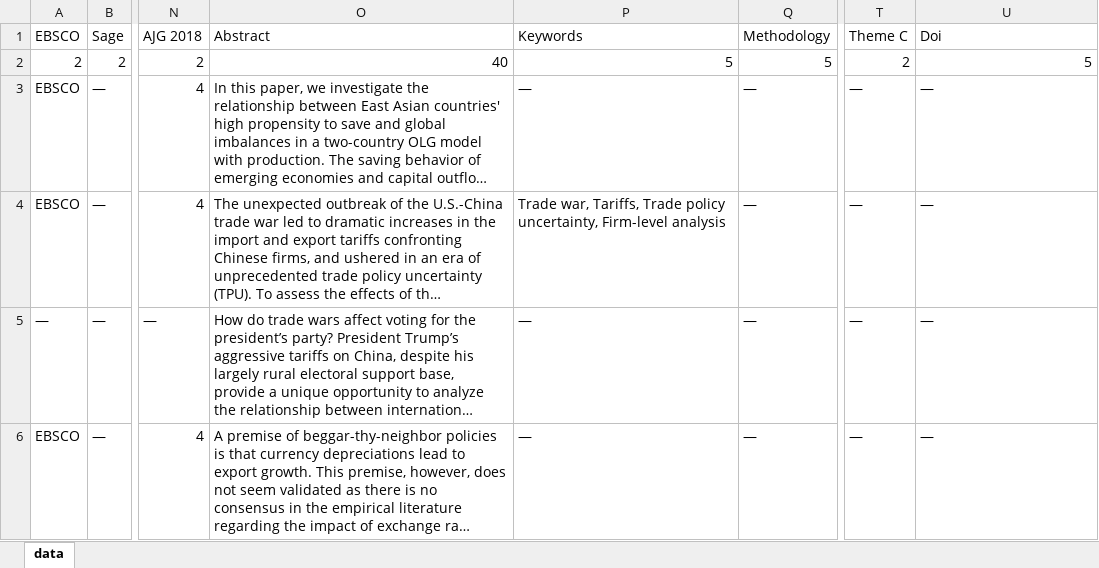
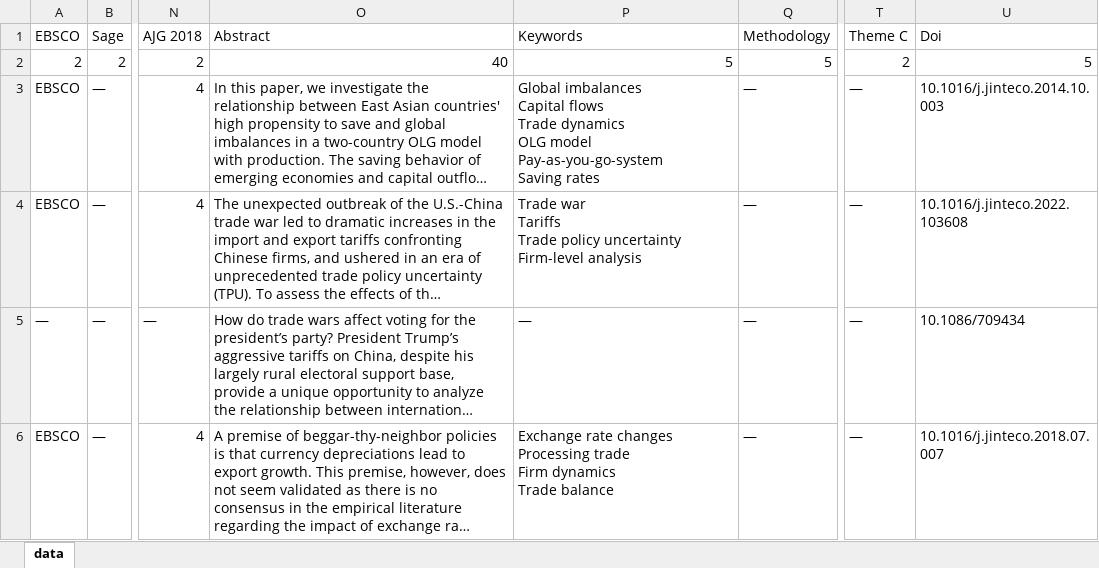
Before and after one commit to Joe-Chan-iStudio-Ltd/researchplymouth, an Excel workbook: tc/data.xlsx, sheet data, drawn as a sheet; only a part is shown, gaps mark what is left out; long unchanged cells end in …; values as stored, in another font and other column widths than the file's, no borders; ↵ is a line break in a cell; the diff covers the shown part only; the diff names each change by its address in the sheet, - before the commit and + after, or states it on an @@ line.

```diff
--- a/tc/data.xlsx (sheet data)
+++ b/tc/data.xlsx (sheet data)
-P3: —
+P3: Global imbalances ↵ Capital flows ↵ Trade dynamics ↵ OLG model ↵ Pay-as-you-go-system ↵ Saving rates
-U3: —
+U3: 10.1016/j.jinteco.2014.10.003
-P4: Trade war, Tariffs, Trade policy uncertainty, Firm-level analysis
+P4: Trade war ↵ Tariffs ↵ Trade policy uncertainty ↵ Firm-level analysis
-U4: —
+U4: 10.1016/j.jinteco.2022.103608
-U5: —
+U5: 10.1086/709434
-P6: —
+P6: Exchange rate changes ↵ Processing trade ↵ Firm dynamics ↵ Trade balance
-U6: —
+U6: 10.1016/j.jinteco.2018.07.007
```
Also changed, not shown: 6 edited cells elsewhere in this sheet, 2 other files.
